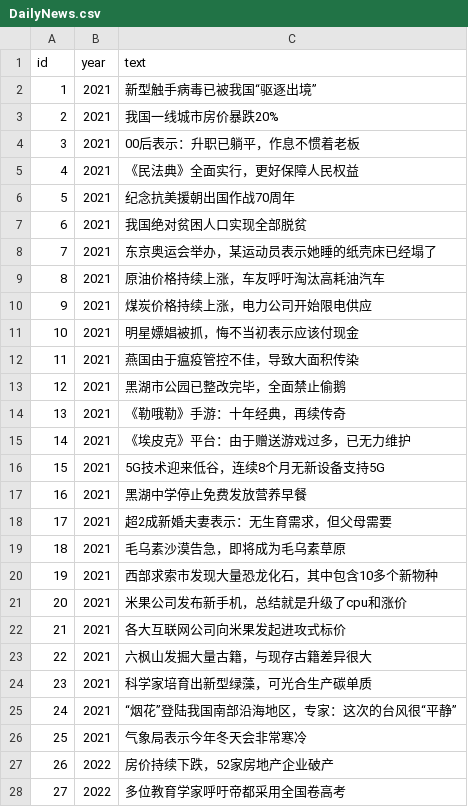
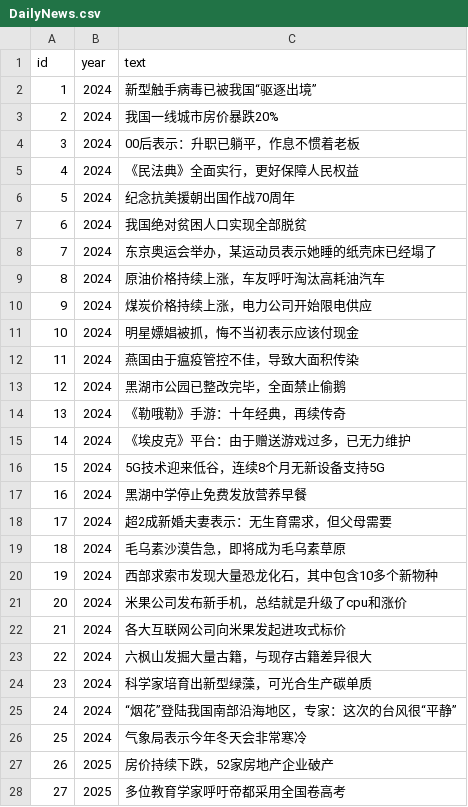
Before and after one commit to ChaosPainter-pjz/Tutorium, a CSV file: Assets/Csv/DailyNews.csv, drawn as a sheet; only a part is shown; the diff covers the shown part only.

```diff
--- a/Assets/Csv/DailyNews.csv
+++ b/Assets/Csv/DailyNews.csv
@@ -1,28 +1,28 @@
 id,year,text
-1,2021,新型触手病毒已被我国“驱逐出境”
-2,2021,我国一线城市房价暴跌20%
-3,2021,00后表示：升职已躺平，作息不惯着老板
-4,2021,《民法典》全面实行，更好保障人民权益
-5,2021,纪念抗美援朝出国作战70周年
-6,2021,我国绝对贫困人口实现全部脱贫
-7,2021,东京奥运会举办，某运动员表示她睡的纸壳床已经塌了
-8,2021,原油价格持续上涨，车友呼吁淘汰高耗油汽车
-9,2021,煤炭价格持续上涨，电力公司开始限电供应
-10,2021,明星嫖娼被抓，悔不当初表示应该付现金
-11,2021,燕国由于瘟疫管控不佳，导致大面积传染
-12,2021,黑湖市公园已整改完毕，全面禁止偷鹅
-13,2021,《勒哦勒》手游：十年经典，再续传奇
-14,2021,《埃皮克》平台：由于赠送游戏过多，已无力维护
-15,2021,5G技术迎来低谷，连续8个月无新设备支持5G
-16,2021,黑湖中学停止免费发放营养早餐
-17,2021,超2成新婚夫妻表示：无生育需求，但父母需要
-18,2021,毛乌素沙漠告急，即将成为毛乌素草原
-19,2021,西部求索市发现大量恐龙化石，其中包含10多个新物种
-20,2021,米果公司发布新手机，总结就是升级了cpu和涨价
-21,2021,各大互联网公司向米果发起进攻式标价
-22,2021,六枫山发掘大量古籍，与现存古籍差异很大
-23,2021,科学家培育出新型绿藻，可光合生产碳单质
-24,2021,“烟花”登陆我国南部沿海地区，专家：这次的台风很“平静”
-25,2021,气象局表示今年冬天会非常寒冷
-26,2022,房价持续下跌，52家房地产企业破产
-27,2022,多位教育学家呼吁帝都采用全国卷高考
+1,2024,新型触手病毒已被我国“驱逐出境”
+2,2024,我国一线城市房价暴跌20%
+3,2024,00后表示：升职已躺平，作息不惯着老板
+4,2024,《民法典》全面实行，更好保障人民权益
+5,2024,纪念抗美援朝出国作战70周年
+6,2024,我国绝对贫困人口实现全部脱贫
+7,2024,东京奥运会举办，某运动员表示她睡的纸壳床已经塌了
+8,2024,原油价格持续上涨，车友呼吁淘汰高耗油汽车
+9,2024,煤炭价格持续上涨，电力公司开始限电供应
+10,2024,明星嫖娼被抓，悔不当初表示应该付现金
+11,2024,燕国由于瘟疫管控不佳，导致大面积传染
+12,2024,黑湖市公园已整改完毕，全面禁止偷鹅
+13,2024,《勒哦勒》手游：十年经典，再续传奇
+14,2024,《埃皮克》平台：由于赠送游戏过多，已无力维护
+15,2024,5G技术迎来低谷，连续8个月无新设备支持5G
+16,2024,黑湖中学停止免费发放营养早餐
+17,2024,超2成新婚夫妻表示：无生育需求，但父母需要
+18,2024,毛乌素沙漠告急，即将成为毛乌素草原
+19,2024,西部求索市发现大量恐龙化石，其中包含10多个新物种
+20,2024,米果公司发布新手机，总结就是升级了cpu和涨价
+21,2024,各大互联网公司向米果发起进攻式标价
+22,2024,六枫山发掘大量古籍，与现存古籍差异很大
+23,2024,科学家培育出新型绿藻，可光合生产碳单质
+24,2024,“烟花”登陆我国南部沿海地区，专家：这次的台风很“平静”
+25,2024,气象局表示今年冬天会非常寒冷
+26,2025,房价持续下跌，52家房地产企业破产
+27,2025,多位教育学家呼吁帝都采用全国卷高考
```
Also changed, not shown: 100 edited cells elsewhere in this file, 5 other files.
